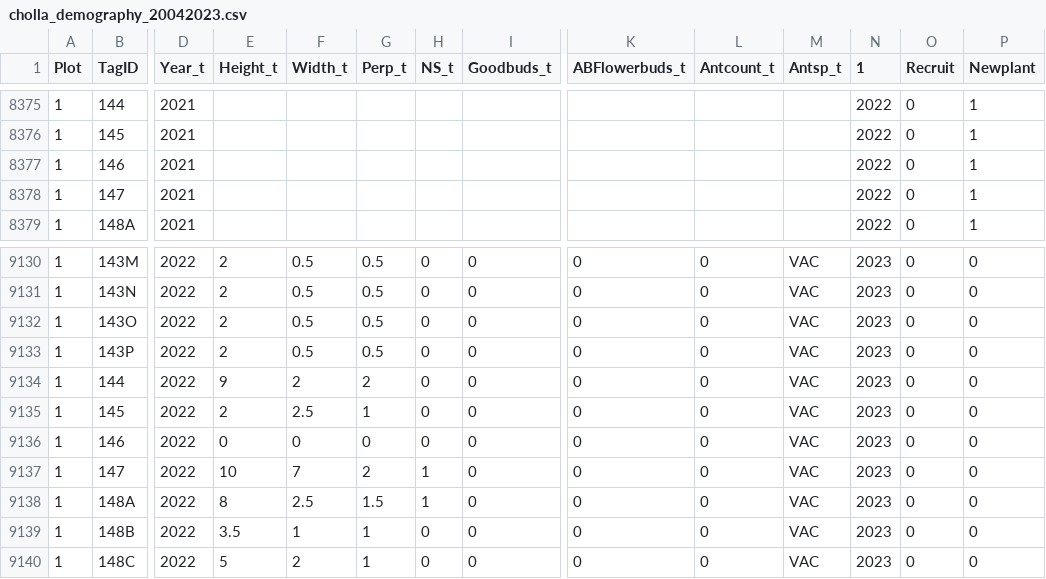
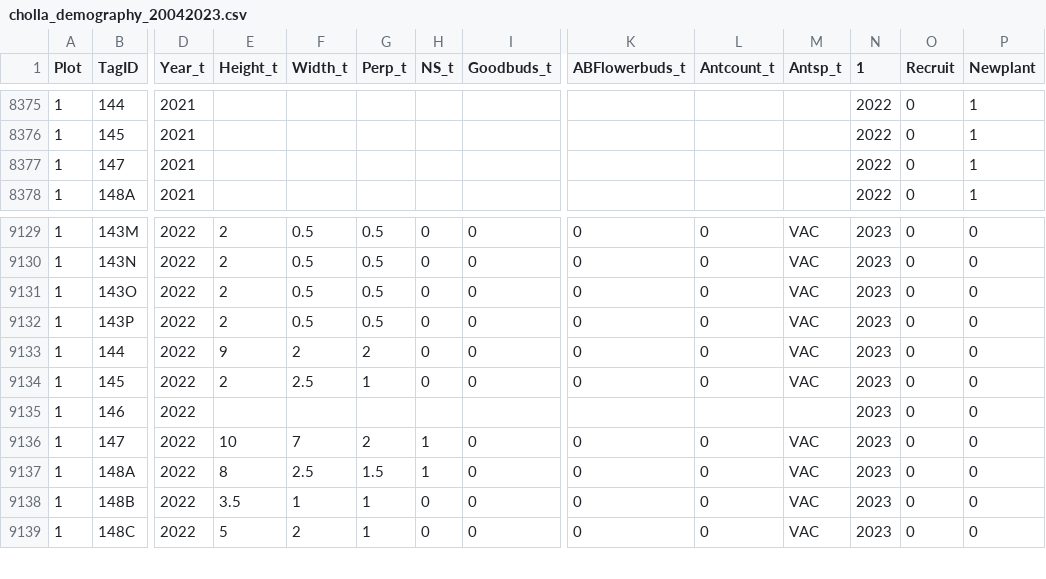
Before and after one commit to acampbell110/ant_cactus_demography, a CSV file: Data Analysis/cholla_demography_20042023.csv, drawn as a sheet; only a part is shown, gaps mark what is left out; removed rows and columns are numbered as before the commit, all else as after; rows hold the shown columns only; the diff names each change by its address in the sheet, - before the commit and + after, or states it on an @@ line.

Commit message:
Update cholla_demography_20042023.csv

```diff
--- a/Data Analysis/cholla_demography_20042023.csv
+++ b/Data Analysis/cholla_demography_20042023.csv
-row 8377: 1 | 146 | 2021 |  |  |  |  |  |  |  |  | 2022 | 0 | 1
-E9135 (Height_t): 0
+E9135 (Height_t): (empty)
-F9135 (Width_t): 0
+F9135 (Width_t): (empty)
-G9135 (Perp_t): 0
+G9135 (Perp_t): (empty)
-H9135 (NS_t): 0
+H9135 (NS_t): (empty)
-I9135 (Goodbuds_t): 0
+I9135 (Goodbuds_t): (empty)
-K9135 (ABFlowerbuds_t): 0
+K9135 (ABFlowerbuds_t): (empty)
-L9135 (Antcount_t): 0
+L9135 (Antcount_t): (empty)
-M9135 (Antsp_t): VAC
+M9135 (Antsp_t): (empty)
```
